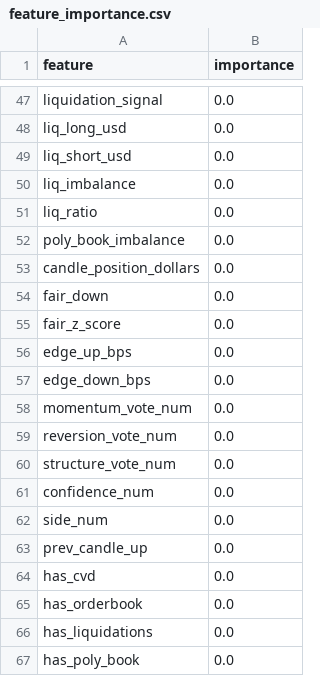
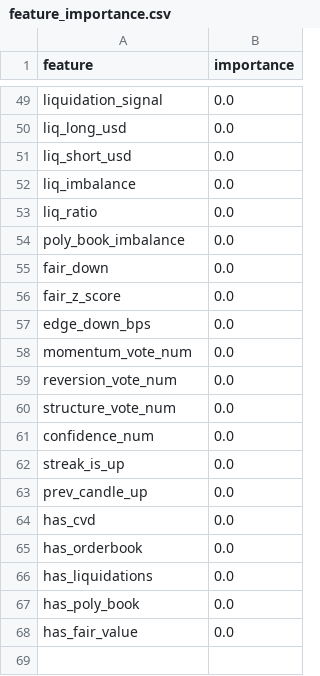
Before and after one commit to westonperkins/polymarket_bot, a CSV file: ml/output/feature_importance.csv, drawn as a sheet; only a part is shown, gaps mark what is left out; the shorter side is filled out with more unchanged rows; the diff covers the shown part only.

```diff
--- a/ml/output/feature_importance.csv
+++ b/ml/output/feature_importance.csv
@@ -52,6 +54,4 @@ liq_ratio,0.0
 poly_book_imbalance,0.0
-candle_position_dollars,0.0
 fair_down,0.0
 fair_z_score,0.0
-edge_up_bps,0.0
 edge_down_bps,0.0
@@ -61,3 +61,3 @@ structure_vote_num,0.0
 confidence_num,0.0
-side_num,0.0
+streak_is_up,0.0
 prev_candle_up,0.0
```
Also changed, not shown: 25 added rows, 23 removed rows and 14 edited cells elsewhere in this file, ml/output/cv_results.csv, ml/output/gate_feature_importance.csv, 6 other files.
